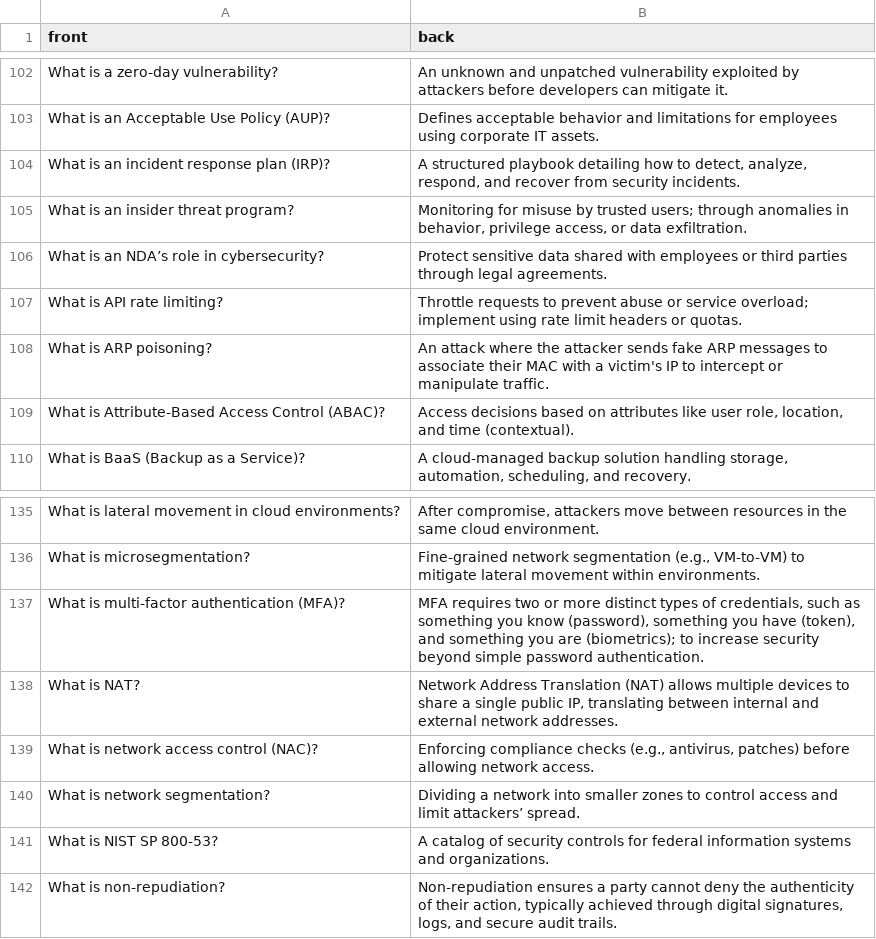
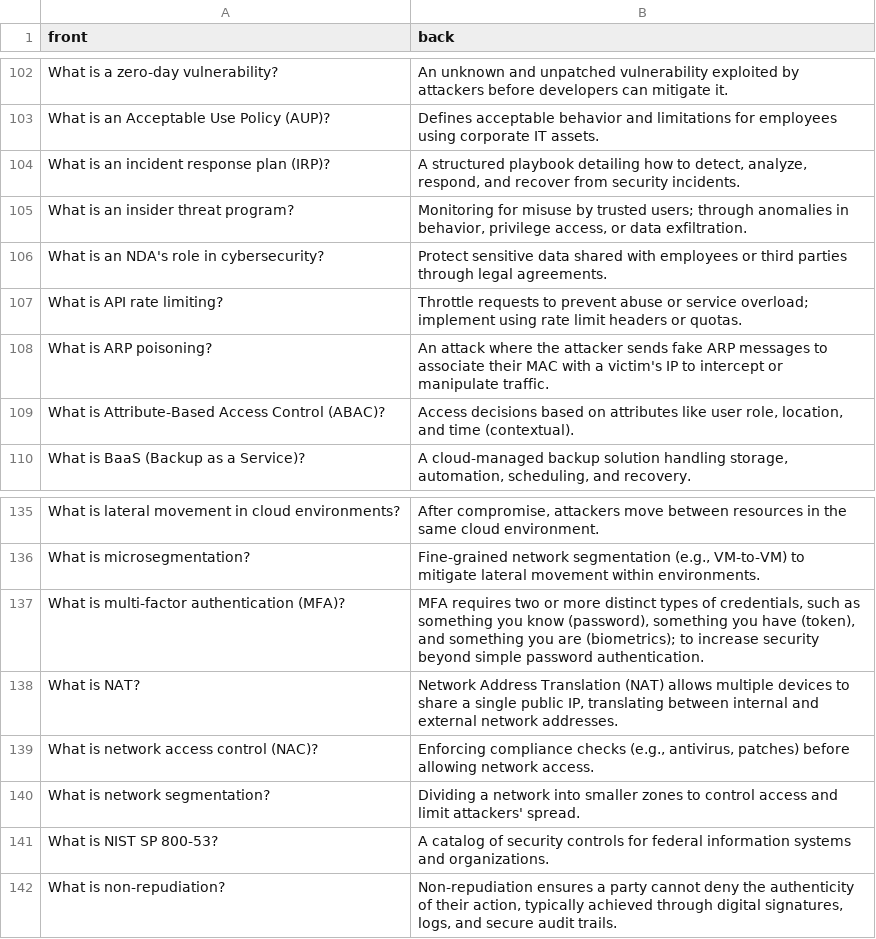
Before and after one commit to tltaylor1/anki-decks, a CSV file: cybersecurity/cybersecurity.csv, drawn as a sheet; only a part is shown, gaps mark what is left out; the diff covers the shown part only.

```diff
--- a/cybersecurity/cybersecurity.csv
+++ b/cybersecurity/cybersecurity.csv
@@ -105,3 +105,3 @@ What is an incident response plan (IRP)?,"A structured playbook detailing how to
 What is an insider threat program?,"Monitoring for misuse by trusted users; through anomalies in behavior, privilege access, or data exfiltration."
-What is an NDA’s role in cybersecurity?,Protect sensitive data shared with employees or third parties through legal agreements.
+What is an NDA's role in cybersecurity?,Protect sensitive data shared with employees or third parties through legal agreements.
 What is API rate limiting?,Throttle requests to prevent abuse or service overload; implement using rate limit headers or quotas.
@@ -139,3 +139,3 @@ What is NAT?,"Network Address Translation (NAT) allows multiple devices to share
 What is network access control (NAC)?,"Enforcing compliance checks (e.g., antivirus, patches) before allowing network access."
-What is network segmentation?,Dividing a network into smaller zones to control access and limit attackers’ spread.
+What is network segmentation?,Dividing a network into smaller zones to control access and limit attackers' spread.
 What is NIST SP 800-53?,A catalog of security controls for federal information systems and organizations.
```
Also changed, not shown: 1 added row, 1 removed row and 11 edited cells elsewhere in this file, kql/kql.csv, powershell/powershell.csv, 9 other files.
